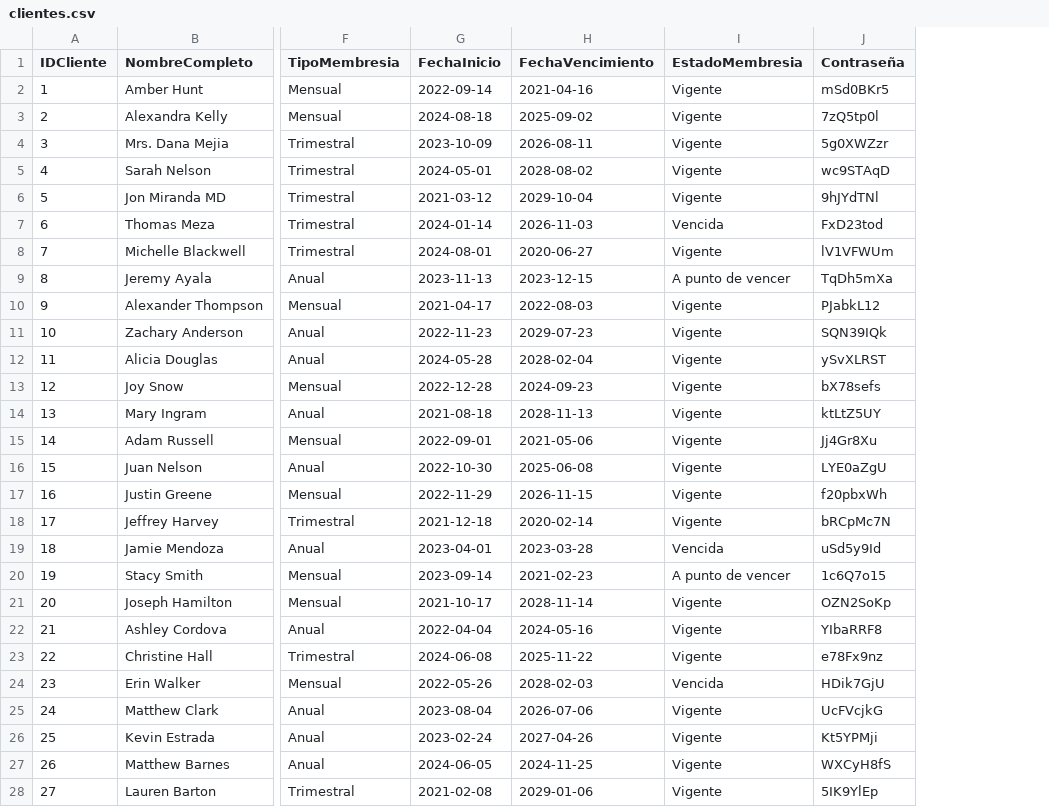
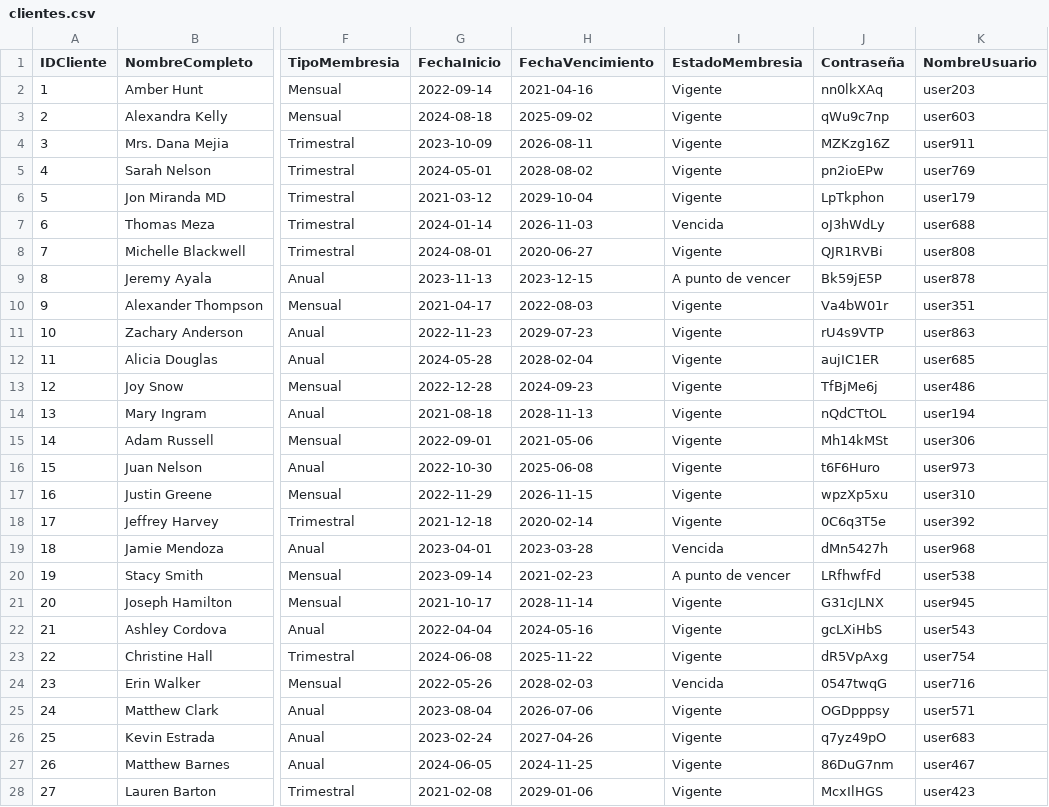
Before and after one commit to FabiiCM/TecnicasProgramacionIIIQ, a CSV file: src/Controller/Assets/clientes.csv, drawn as a sheet; only a part is shown, gaps mark what is left out; the diff covers the shown part only; the diff names each change by its address in the sheet, - before the commit and + after, or states it on an @@ line.

Commit message:
actualizacion de clientes.csv

```diff
--- a/src/Controller/Assets/clientes.csv
+++ b/src/Controller/Assets/clientes.csv
+column K (NombreUsuario), rows 2-28: user203 | user603 | user911 | user769 | user179 | user688 | user808 | user878 | user351 | user863 | user685 | user486 | user194 | user306 | user973 | user310 | user392 | user968 | user538 | user945 | user543 | user754 | user716 | user571 | user683 | user467 | user423
-J2 (Contraseña): mSd0BKr5
+J2 (Contraseña): nn0lkXAq
-J3 (Contraseña): 7zQ5tp0l
+J3 (Contraseña): qWu9c7np
-J4 (Contraseña): 5g0XWZzr
+J4 (Contraseña): MZKzg16Z
-J5 (Contraseña): wc9STAqD
+J5 (Contraseña): pn2ioEPw
-J6 (Contraseña): 9hJYdTNl
+J6 (Contraseña): LpTkphon
-J7 (Contraseña): FxD23tod
+J7 (Contraseña): oJ3hWdLy
-J8 (Contraseña): lV1VFWUm
+J8 (Contraseña): QJR1RVBi
-J9 (Contraseña): TqDh5mXa
+J9 (Contraseña): Bk59jE5P
-J10 (Contraseña): PJabkL12
+J10 (Contraseña): Va4bW01r
-J11 (Contraseña): SQN39IQk
+J11 (Contraseña): rU4s9VTP
-J12 (Contraseña): ySvXLRST
+J12 (Contraseña): aujIC1ER
-J13 (Contraseña): bX78sefs
+J13 (Contraseña): TfBjMe6j
-J14 (Contraseña): ktLtZ5UY
+J14 (Contraseña): nQdCTtOL
-J15 (Contraseña): Jj4Gr8Xu
+J15 (Contraseña): Mh14kMSt
-J16 (Contraseña): LYE0aZgU
+J16 (Contraseña): t6F6Huro
-J17 (Contraseña): f20pbxWh
+J17 (Contraseña): wpzXp5xu
-J18 (Contraseña): bRCpMc7N
+J18 (Contraseña): 0C6q3T5e
-J19 (Contraseña): uSd5y9Id
+J19 (Contraseña): dMn5427h
-J20 (Contraseña): 1c6Q7o15
+J20 (Contraseña): LRfhwfFd
-J21 (Contraseña): OZN2SoKp
+J21 (Contraseña): G31cJLNX
-J22 (Contraseña): YIbaRRF8
+J22 (Contraseña): gcLXiHbS
-J23 (Contraseña): e78Fx9nz
+J23 (Contraseña): dR5VpAxg
-J24 (Contraseña): HDik7GjU
+J24 (Contraseña): 0547twqG
-J25 (Contraseña): UcFVcjkG
+J25 (Contraseña): OGDpppsy
-J26 (Contraseña): Kt5YPMji
+J26 (Contraseña): q7yz49pO
-J27 (Contraseña): WXCyH8fS
+J27 (Contraseña): 86DuG7nm
-J28 (Contraseña): 5IK9YlEp
+J28 (Contraseña): McxIlHGS
```
Also changed, not shown: 73 edited cells elsewhere in this file.
